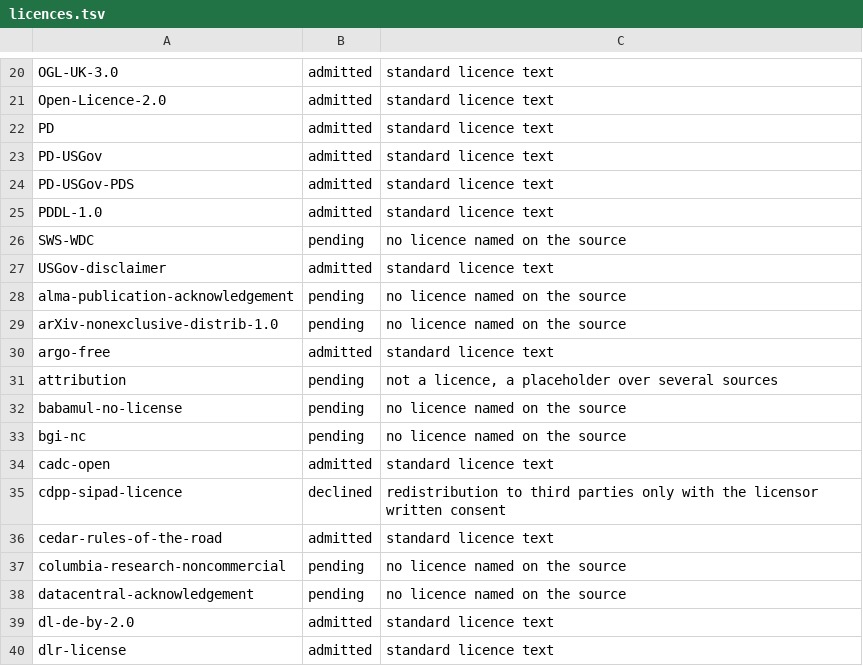
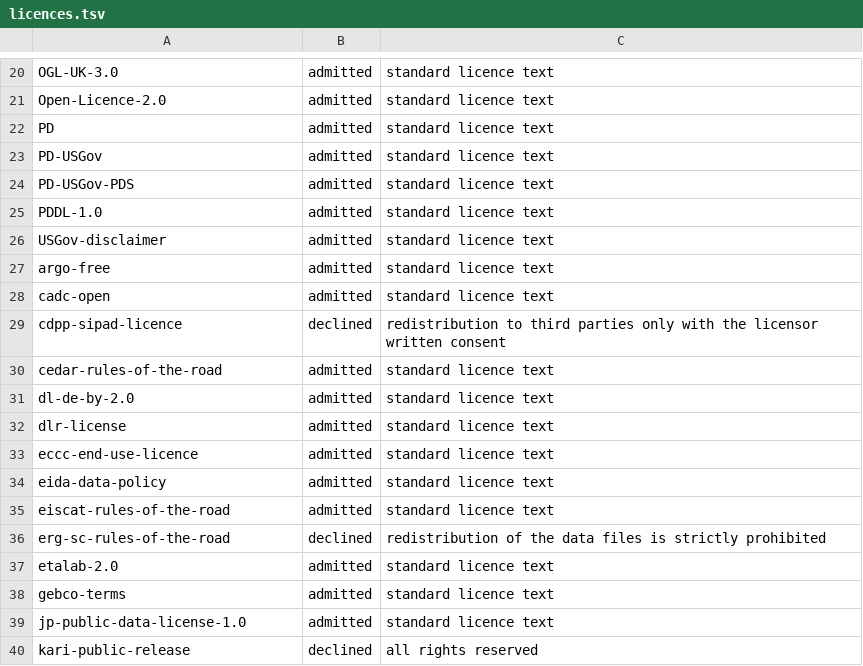
Before and after one commit to omegaflow/omegaflow, a TSV file: src/archivar/licences.tsv, drawn as a sheet; only a part is shown, gaps mark what is left out; the shorter side is filled out with more unchanged rows; the diff covers the shown part only; the diff names each change by its address in the sheet, - before the commit and + after, or states it on an @@ line.

Commit message:
licences: a licence is admitted or declined, nothing else — 46 judged licences, an unjudged terms token is simply not admitted

```diff
--- a/src/archivar/licences.tsv
+++ b/src/archivar/licences.tsv
-row 26: SWS-WDC | pending | no licence named on the source
-row 28: alma-publication-acknowledgement | pending | no licence named on the source
-row 29: arXiv-nonexclusive-distrib-1.0 | pending | no licence named on the source
-row 31: attribution | pending | not a licence, a placeholder over several sources
-row 32: babamul-no-license | pending | no licence named on the source
-row 33: bgi-nc | pending | no licence named on the source
-row 37: columbia-research-noncommercial | pending | no licence named on the source
-row 38: datacentral-acknowledgement | pending | no licence named on the source
```
Also changed, not shown: 22 removed rows elsewhere in this file, 1 other file.
